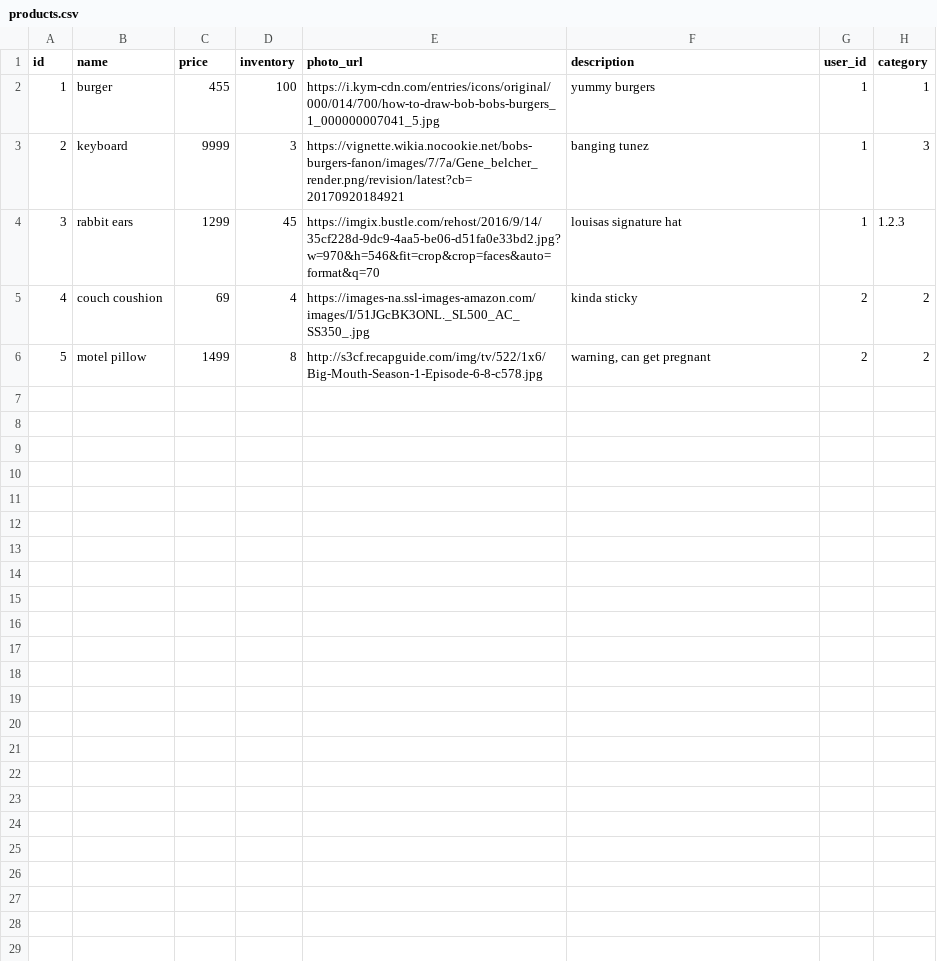
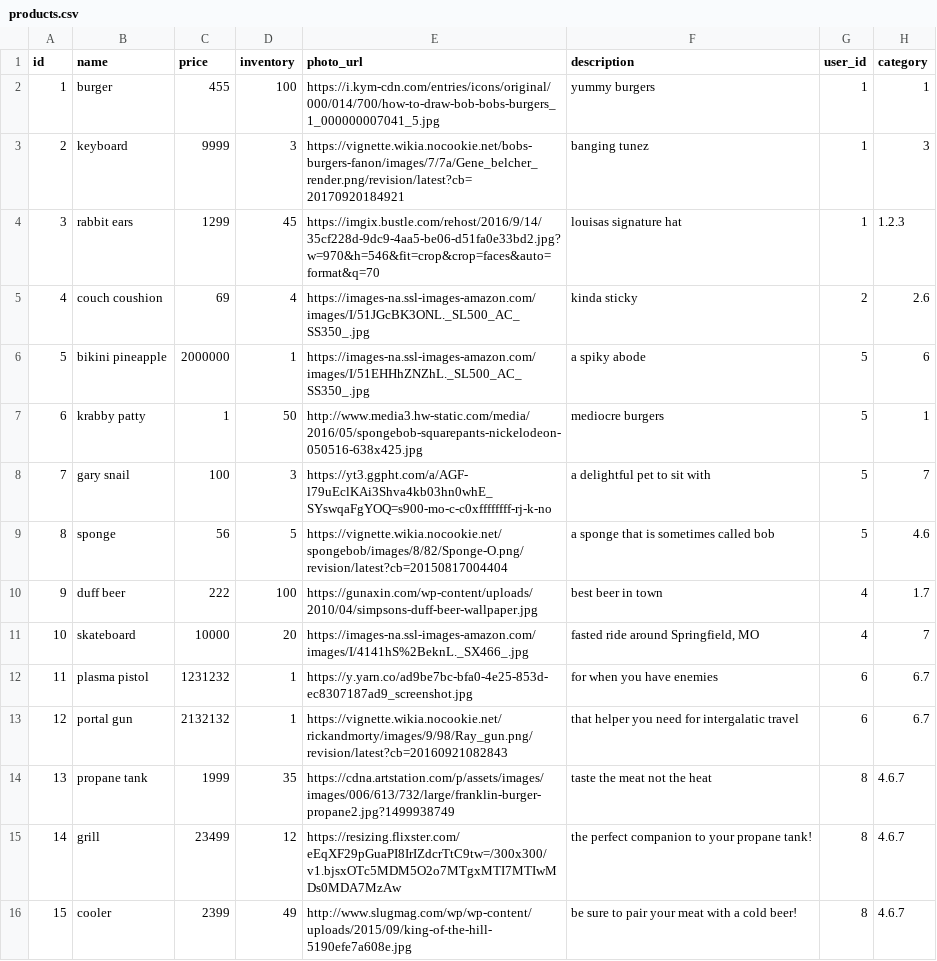
Before and after one commit to AngelaOh/betsy, a CSV file: db/seed_data/products.csv, drawn as a sheet.

```diff
--- a/db/seed_data/products.csv
+++ b/db/seed_data/products.csv
@@ -4,3 +4,13 @@ id,name,price,inventory,photo_url,description,user_id,category
 3,rabbit ears,1299,45,https://imgix.bustle.com/rehost/2016/9/14/35cf228d-9dc9-4aa5-be06-d51fa0e33bd2.jpg?w=970&h=546&fit=crop&crop=faces&auto=format&q=70,louisas signature hat,1,1.2.3
-4,couch coushion ,69,4,https://images-na.ssl-images-amazon.com/images/I/51JGcBK3ONL._SL500_AC_SS350_.jpg,kinda sticky,2,2
-5,motel pillow,1499,8,http://s3cf.recapguide.com/img/tv/522/1x6/Big-Mouth-Season-1-Episode-6-8-c578.jpg,"warning, can get pregnant",2,2
+4,couch coushion ,69,4,https://images-na.ssl-images-amazon.com/images/I/51JGcBK3ONL._SL500_AC_SS350_.jpg,kinda sticky,2,2.6
+5,bikini pineapple,2000000,1,https://images-na.ssl-images-amazon.com/images/I/51EHHhZNZhL._SL500_AC_SS350_.jpg,a spiky abode,5,6
+6,krabby patty,1,50,http://www.media3.hw-static.com/media/2016/05/spongebob-squarepants-nickelodeon-050516-638x425.jpg,mediocre burgers,5,1
+7,gary snail,100,3,https://yt3.ggpht.com/a/AGF-l79uEclKAi3Shva4kb03hn0whE_SYswqaFgYOQ=s900-mo-c-c0xffffffff-rj-k-no,a delightful pet to sit with,5,7
+8,sponge,56,5,https://vignette.wikia.nocookie.net/spongebob/images/8/82/Sponge-O.png/revision/latest?cb=20150817004404,a sponge that is sometimes called bob,5,4.6
+9,duff beer,222,100,https://gunaxin.com/wp-content/uploads/2010/04/simpsons-duff-beer-wallpaper.jpg,best beer in town,4,1.7
+10,skateboard,10000,20,https://images-na.ssl-images-amazon.com/images/I/4141hS%2BeknL._SX466_.jpg,"fasted ride around Springfield, MO",4,7
+11,plasma pistol,1231232,1,https://y.yarn.co/ad9be7bc-bfa0-4e25-853d-ec8307187ad9_screenshot.jpg,for when you have enemies,6,6.7
+12,portal gun ,2132132,1,https://vignette.wikia.nocookie.net/rickandmorty/images/9/98/Ray_gun.png/revision/latest?cb=20160921082843,that helper you need for intergalatic travel,6,6.7
+13,propane tank,1999,35,https://cdna.artstation.com/p/assets/images/images/006/613/732/large/franklin-burger-propane2.jpg?1499938749,taste the meat not the heat,8,4.6.7
+14,grill,23499,12,https://resizing.flixster.com/eEqXF29pGuaPI8IrIZdcrTtC9tw=/300x300/v1.bjsxOTc5MDM5O2o7MTgxMTI7MTIwMDs0MDA7MzAw,the perfect companion to your propane tank!,8,4.6.7
+15,cooler,2399,49,http://www.slugmag.com/wp/wp-content/uploads/2015/09/king-of-the-hill-5190efe7a608e.jpg,be sure to pair your meat with a cold beer!,8,4.6.7
```
Also changed, not shown: 2 other files.
